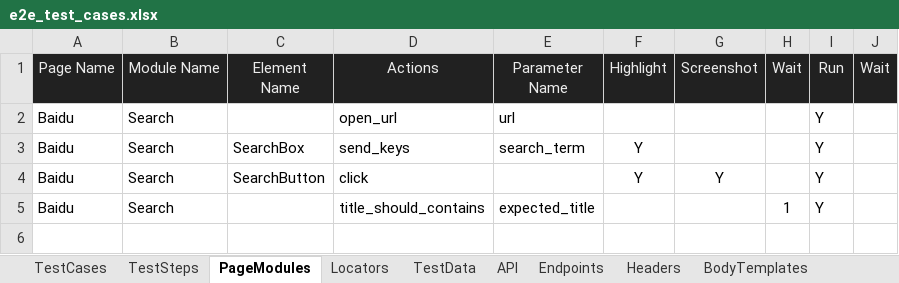
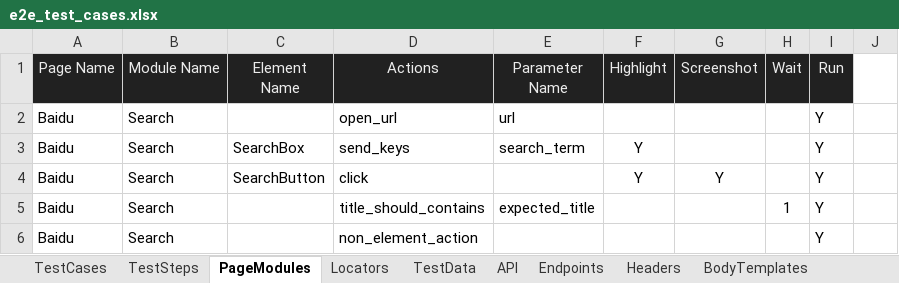
Before and after one commit to huangsx0213/e2e_test_framework, an Excel workbook: test_cases/e2e_test_cases.xlsx, sheet PageModules, drawn as a sheet; values as stored, in another font and other column widths than the file's, no borders; the diff names each change by its address in the sheet, - before the commit and + after, or states it on an @@ line.

```diff
--- a/test_cases/e2e_test_cases.xlsx (sheet PageModules)
+++ b/test_cases/e2e_test_cases.xlsx (sheet PageModules)
-J1: Wait
+J1: (empty)
-J1 fill: #212121
+J1 fill: none
+row 6: Baidu | Search |  | non_element_action |  |  |  |  | Y
```
Also changed, not shown: other sheet tabs.
